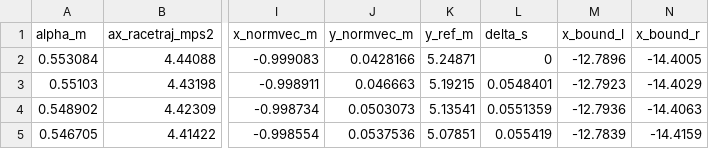
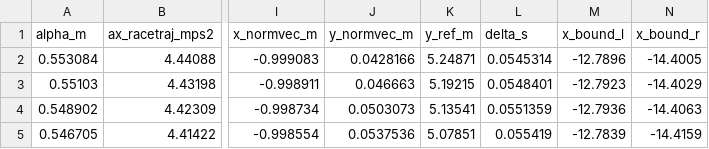
Before and after one commit to jimin1203/f1tenth_planner, a CSV file: inputs/gtpl_levine_out.csv, drawn as a sheet; only a part is shown, gaps mark what is left out; the diff names each change by its address in the sheet, - before the commit and + after, or states it on an @@ line.

```diff
--- a/inputs/gtpl_levine_out.csv
+++ b/inputs/gtpl_levine_out.csv
-L2 (delta_s): 0
+L2 (delta_s): 0.0545314
```
Also changed, not shown: 15 other files.
